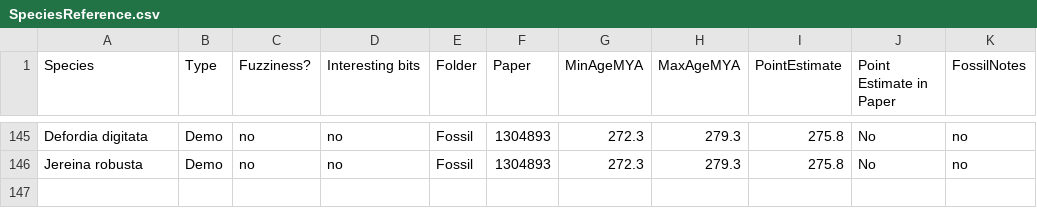
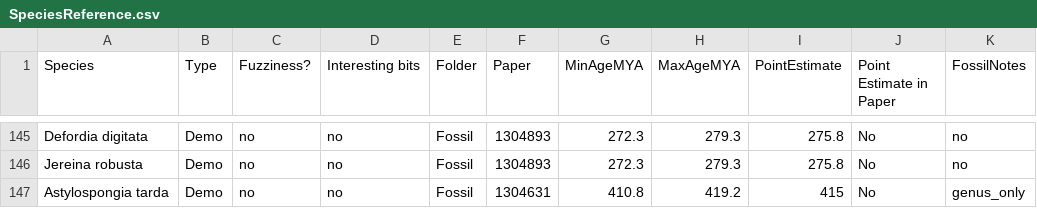
Before and after one commit to bomeara/SpiculeComplexity, a CSV file: Matrix/SpeciesReference.csv, drawn as a sheet; only a part is shown, gaps mark what is left out; the diff names each change by its address in the sheet, - before the commit and + after, or states it on an @@ line.

```diff
--- a/Matrix/SpeciesReference.csv
+++ b/Matrix/SpeciesReference.csv
+row 147: Astylospongia tarda | Demo | no | no | Fossil | 1304631 | 410.8 | 419.2 | 415 | No | genus_only
```
Also changed, not shown: Matrix/CharacterMatrix.csv.
